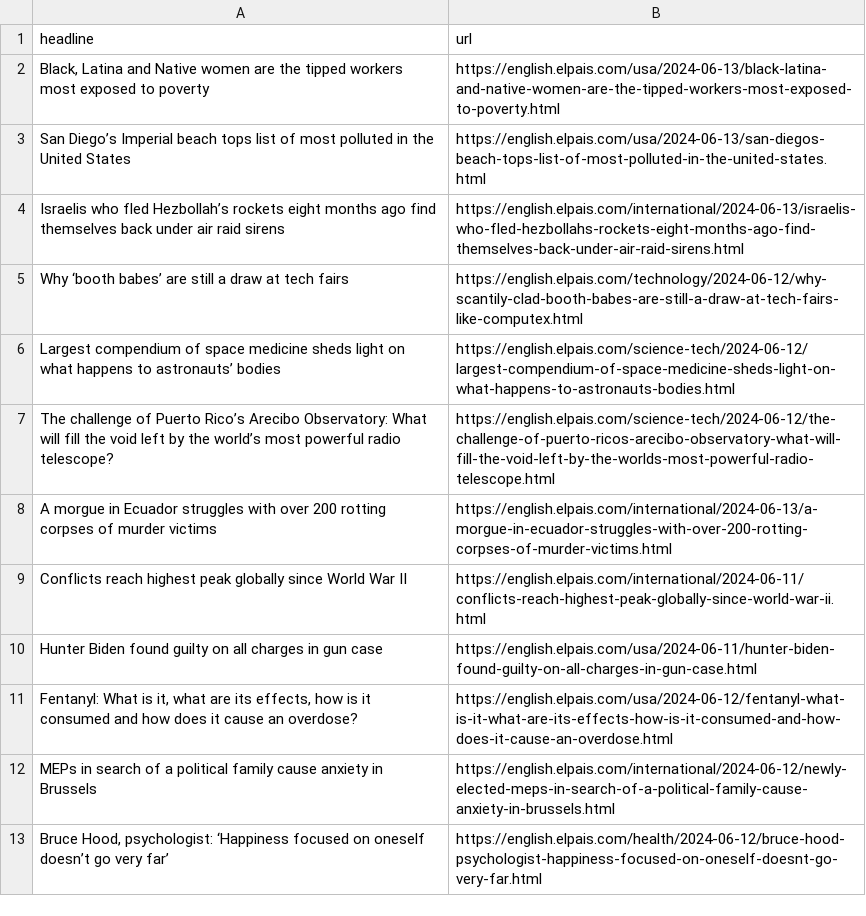
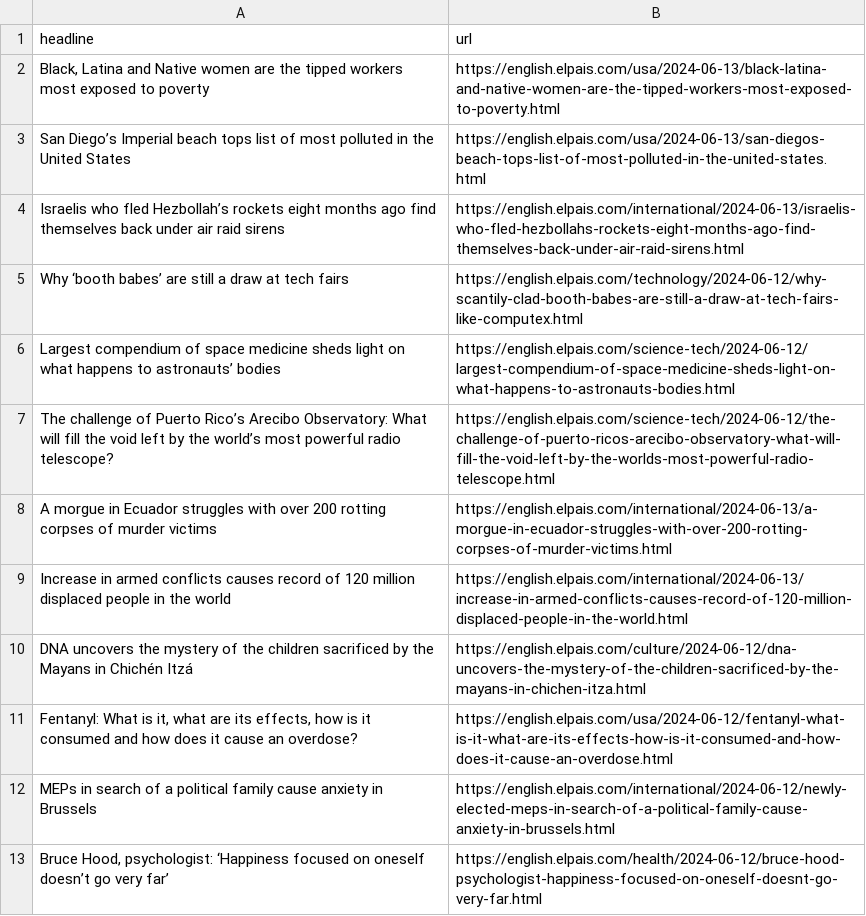
Before and after one commit to jsoma/el-pais-scraper, a CSV file: headlines.csv, drawn as a sheet; only a part is shown; removed rows and columns are numbered as before the commit, all else as after; the diff names each change by its address in the sheet, - before the commit and + after, or states it on an @@ line.

```diff
--- a/headlines.csv
+++ b/headlines.csv
-row 9: Conflicts reach highest peak globally since World War II | https://english.elpais.com/international/2024-06-11/conflicts-reach-highest-peak-globally-since-world-war-ii.html
-row 10: Hunter Biden found guilty on all charges in gun case | https://english.elpais.com/usa/2024-06-11/hunter-biden-found-guilty-on-all-charges-in-gun-case.html
+row 9: Increase in armed conflicts causes record of 120 million displaced people in the world | https://english.elpais.com/international/2024-06-13/increase-in-armed-conflicts-causes-record-of-120-million-displaced-people-in-the-world.html
+row 10: DNA uncovers the mystery of the children sacrificed by the Mayans in Chichén Itzá | https://english.elpais.com/culture/2024-06-12/dna-uncovers-the-mystery-of-the-children-sacrificed-by-the-mayans-in-chichen-itza.html
```
